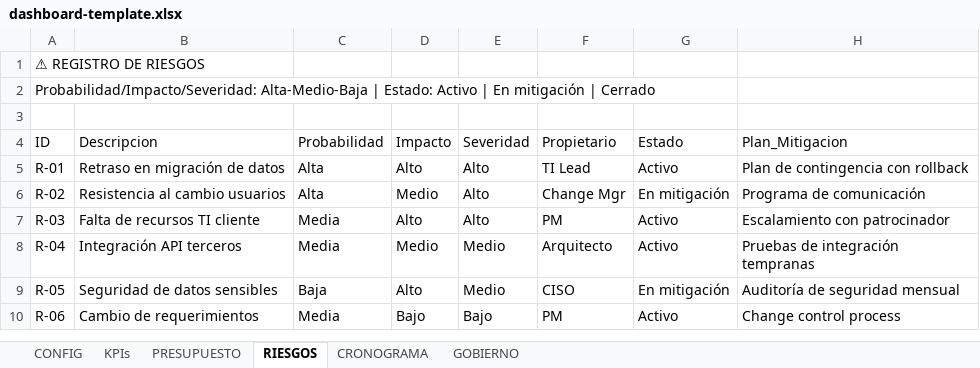
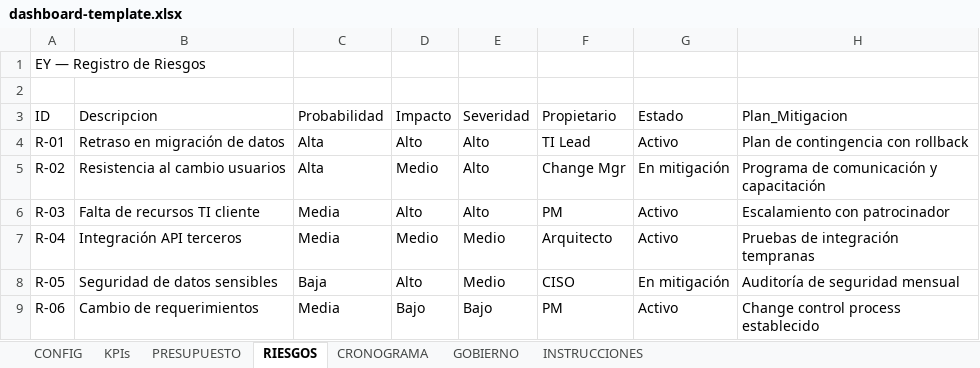
Before and after one commit to msalinass16/matias-data-portfolio, an Excel workbook: dashboard-template.xlsx, sheet RIESGOS, drawn as a sheet; values as stored, in another font and other column widths than the file's, no cell formats; removed rows and columns are numbered as before the commit, all else as after; the diff names each change by its address in the sheet, - before the commit and + after, or states it on an @@ line.

```diff
--- a/dashboard-template.xlsx (sheet RIESGOS)
+++ b/dashboard-template.xlsx (sheet RIESGOS)
+sheet tab: INSTRUCCIONES
-A1 (ID): ⚠ REGISTRO DE RIESGOS
+A1 (ID): EY — Registro de Riesgos
-row 2: Probabilidad/Impacto/Severidad: Alta-Medio-Baja | Estado: Activo | En mitigación | Cerrado
-H5 (Plan_Mitigacion): Programa de comunicación
+H5 (Plan_Mitigacion): Programa de comunicación y capacitación
-H9 (Plan_Mitigacion): Change control process
+H9 (Plan_Mitigacion): Change control process establecido
```
Also changed, not shown: sheet CRONOGRAMA, sheet PRESUPUESTO, sheet CONFIG, sheet KPIs, sheet GOBIERNO, cell formats, 2 other files.
